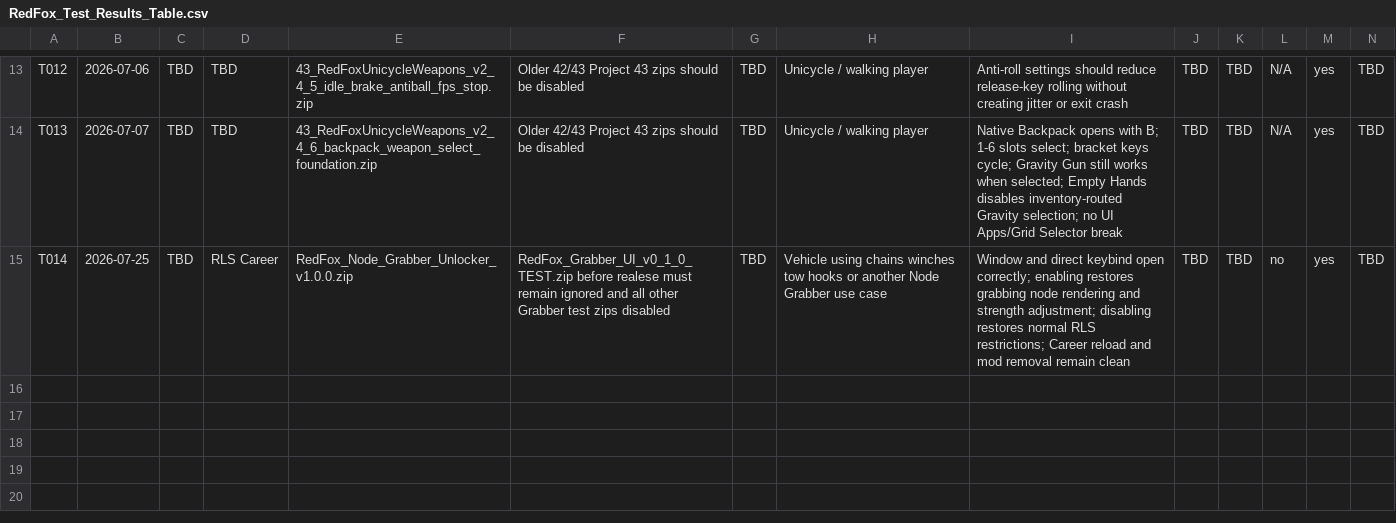
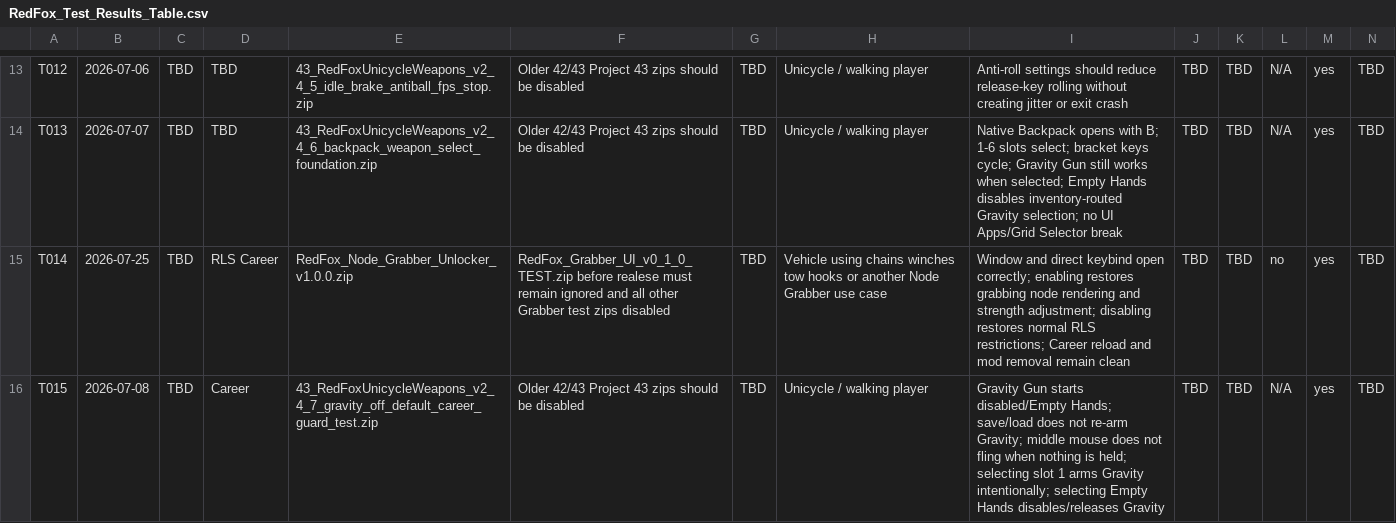
Before and after one commit to redfoxtrystman/RedFox_Master_Control, a CSV file: RedFox_Test_Results_Table.csv, drawn as a sheet; only a part is shown, gaps mark what is left out; rows hold the shown columns only; the diff names each change by its address in the sheet, - before the commit and + after, or states it on an @@ line.

Commit message:
Add Project 43 v2.4.7 gravity safety test row

```diff
--- a/RedFox_Test_Results_Table.csv
+++ b/RedFox_Test_Results_Table.csv
+row 16: T015 | 2026-07-08 | TBD | Career | 43_RedFoxUnicycleWeapons_v2_4_7_gravity_off_default_career_guard_test.zip | Older 42/43 Project 43 zips should be disabled | TBD | Unicycle / walking player | Gravity Gun starts disabled/Empty Hands; save/load does not re-arm Gravity; middle mouse does not fling when nothing is held; selecting slot 1 arms Gravity intentionally; selecting Empty Hands disables/releases Gravity | TBD | TBD | N/A | yes | TBD
```
